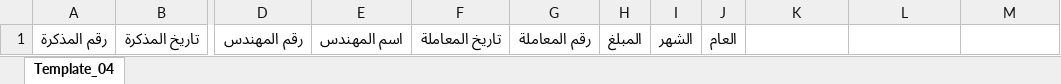
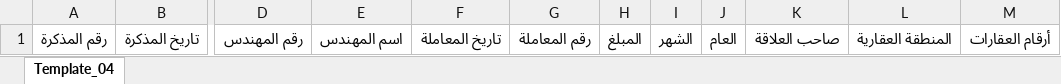
Before and after one commit to Ahmad-Zaza/Engineering-Reef-App, an Excel workbook: public/paid_deals_template.xlsx, sheet Template_04, drawn as a sheet; only a part is shown, gaps mark what is left out; values as stored, in another font and other column widths than the file's, no borders; the diff names each change by its address in the sheet, - before the commit and + after, or states it on an @@ line.

```diff
--- a/public/paid_deals_template.xlsx (sheet Template_04)
+++ b/public/paid_deals_template.xlsx (sheet Template_04)
-K1: (empty)
+K1: صاحب العلاقة
-L1: (empty)
+L1: المنطقة العقارية
-M1: (empty)
+M1: أرقام العقارات
```
Also changed, not shown: 20 other files.
